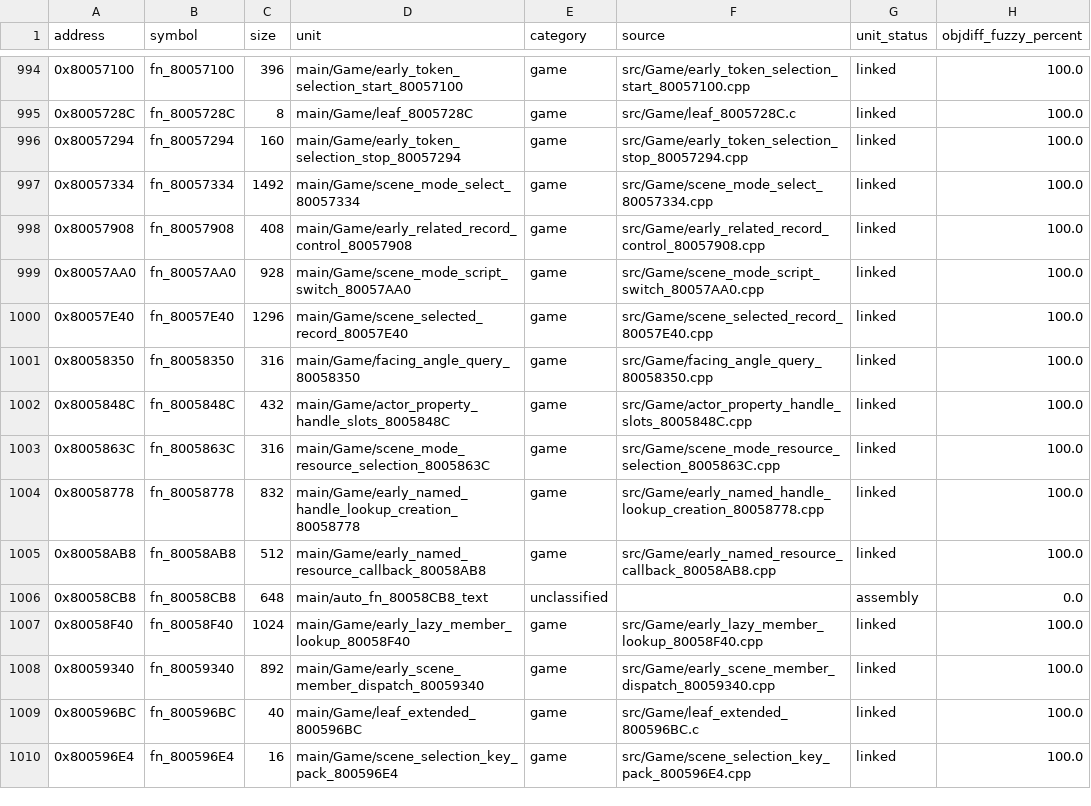
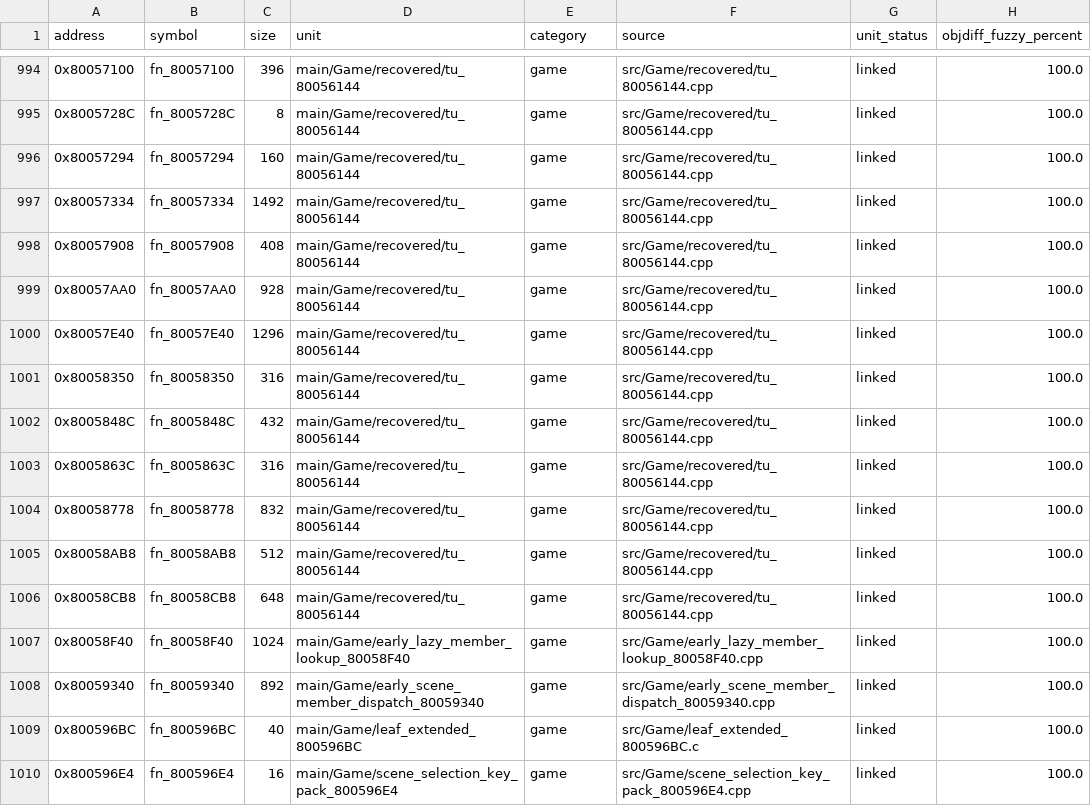
Before and after one commit to eigenstuffs/rotfd, a CSV file: progress/GSQE78-functions.csv, drawn as a sheet; only a part is shown, gaps mark what is left out; the diff covers the shown part only.

```diff
--- a/progress/GSQE78-functions.csv
+++ b/progress/GSQE78-functions.csv
@@ -994,14 +994,14 @@ address,symbol,size,unit,category,source,unit_status,objdiff_fuzzy_percent
-0x80057100,fn_80057100,396,main/Game/early_token_selection_start_80057100,game,src/Game/early_token_selection_start_80057100.cpp,linked,100.0
-0x8005728C,fn_8005728C,8,main/Game/leaf_8005728C,game,src/Game/leaf_8005728C.c,linked,100.0
-0x80057294,fn_80057294,160,main/Game/early_token_selection_stop_80057294,game,src/Game/early_token_selection_stop_80057294.cpp,linked,100.0
-0x80057334,fn_80057334,1492,main/Game/scene_mode_select_80057334,game,src/Game/scene_mode_select_80057334.cpp,linked,100.0
-0x80057908,fn_80057908,408,main/Game/early_related_record_control_80057908,game,src/Game/early_related_record_control_80057908.cpp,linked,100.0
-0x80057AA0,fn_80057AA0,928,main/Game/scene_mode_script_switch_80057AA0,game,src/Game/scene_mode_script_switch_80057AA0.cpp,linked,100.0
-0x80057E40,fn_80057E40,1296,main/Game/scene_selected_record_80057E40,game,src/Game/scene_selected_record_80057E40.cpp,linked,100.0
-0x80058350,fn_80058350,316,main/Game/facing_angle_query_80058350,game,src/Game/facing_angle_query_80058350.cpp,linked,100.0
-0x8005848C,fn_8005848C,432,main/Game/actor_property_handle_slots_8005848C,game,src/Game/actor_property_handle_slots_8005848C.cpp,linked,100.0
-0x8005863C,fn_8005863C,316,main/Game/scene_mode_resource_selection_8005863C,game,src/Game/scene_mode_resource_selection_8005863C.cpp,linked,100.0
-0x80058778,fn_80058778,832,main/Game/early_named_handle_lookup_creation_80058778,game,src/Game/early_named_handle_lookup_creation_80058778.cpp,linked,100.0
-0x80058AB8,fn_80058AB8,512,main/Game/early_named_resource_callback_80058AB8,game,src/Game/early_named_resource_callback_80058AB8.cpp,linked,100.0
-0x80058CB8,fn_80058CB8,648,main/auto_fn_80058CB8_text,unclassified,,assembly,0.0
+0x80057100,fn_80057100,396,main/Game/recovered/tu_80056144,game,src/Game/recovered/tu_80056144.cpp,linked,100.0
+0x8005728C,fn_8005728C,8,main/Game/recovered/tu_80056144,game,src/Game/recovered/tu_80056144.cpp,linked,100.0
+0x80057294,fn_80057294,160,main/Game/recovered/tu_80056144,game,src/Game/recovered/tu_80056144.cpp,linked,100.0
+0x80057334,fn_80057334,1492,main/Game/recovered/tu_80056144,game,src/Game/recovered/tu_80056144.cpp,linked,100.0
+0x80057908,fn_80057908,408,main/Game/recovered/tu_80056144,game,src/Game/recovered/tu_80056144.cpp,linked,100.0
+0x80057AA0,fn_80057AA0,928,main/Game/recovered/tu_80056144,game,src/Game/recovered/tu_80056144.cpp,linked,100.0
+0x80057E40,fn_80057E40,1296,main/Game/recovered/tu_80056144,game,src/Game/recovered/tu_80056144.cpp,linked,100.0
+0x80058350,fn_80058350,316,main/Game/recovered/tu_80056144,game,src/Game/recovered/tu_80056144.cpp,linked,100.0
+0x8005848C,fn_8005848C,432,main/Game/recovered/tu_80056144,game,src/Game/recovered/tu_80056144.cpp,linked,100.0
+0x8005863C,fn_8005863C,316,main/Game/recovered/tu_80056144,game,src/Game/recovered/tu_80056144.cpp,linked,100.0
+0x80058778,fn_80058778,832,main/Game/recovered/tu_80056144,game,src/Game/recovered/tu_80056144.cpp,linked,100.0
+0x80058AB8,fn_80058AB8,512,main/Game/recovered/tu_80056144,game,src/Game/recovered/tu_80056144.cpp,linked,100.0
+0x80058CB8,fn_80058CB8,648,main/Game/recovered/tu_80056144,game,src/Game/recovered/tu_80056144.cpp,linked,100.0
 0x80058F40,fn_80058F40,1024,main/Game/early_lazy_member_lookup_80058F40,game,src/Game/early_lazy_member_lookup_80058F40.cpp,linked,100.0
```
Also changed, not shown: 39 edited cells elsewhere in this file, 33 other files.
